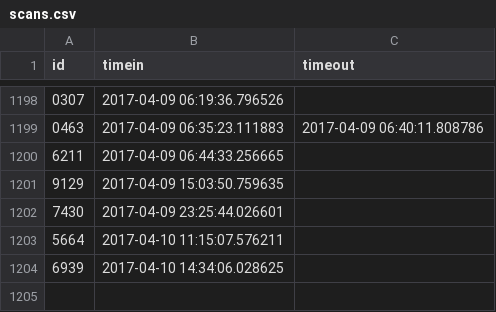
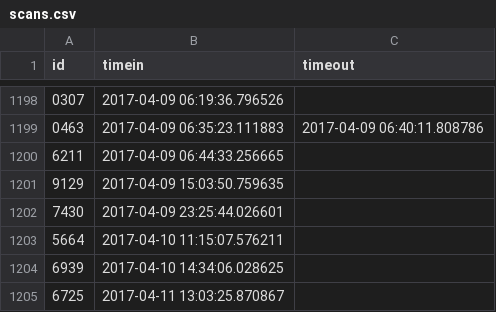
Before and after one commit to Team3128/2016-17-attendance-data, a CSV file: scans.csv, drawn as a sheet; only a part is shown, gaps mark what is left out.

Commit message:
Added Attendance Data for 2017-04-12

```diff
--- a/scans.csv
+++ b/scans.csv
@@ -1204 +1204,2 @@ id, timein, timeout
 6939,2017-04-10 14:34:06.028625,
+6725,2017-04-11 13:03:25.870867,
```
